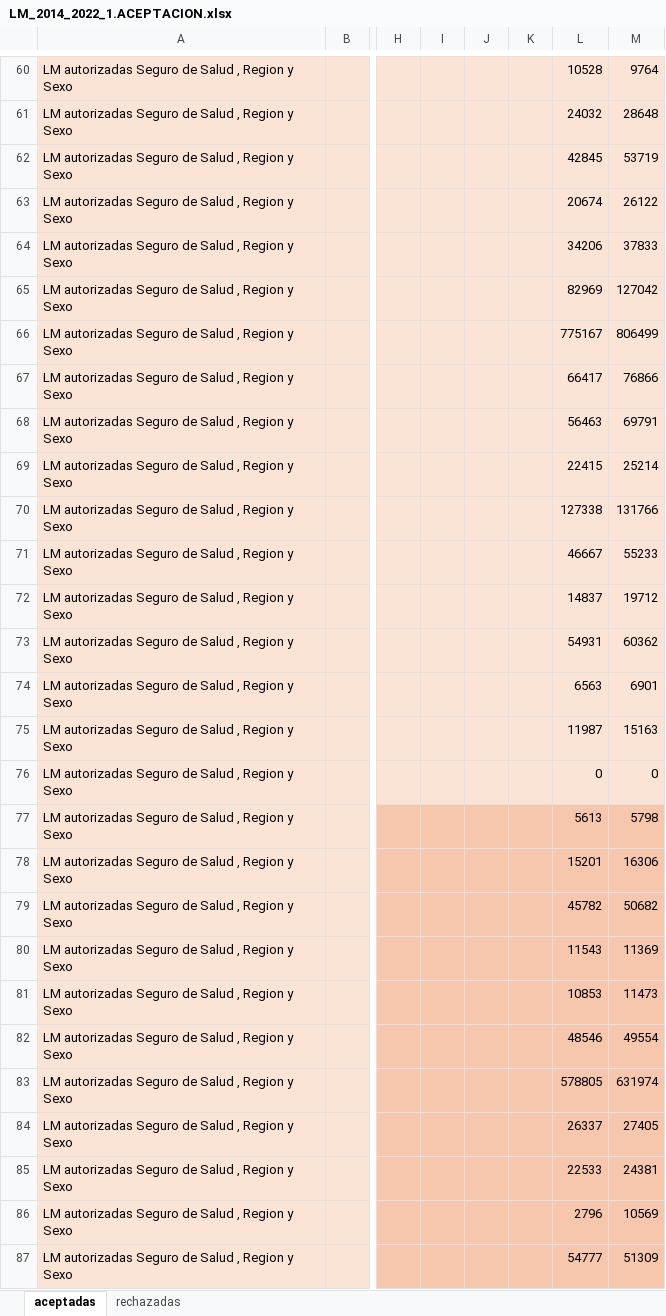
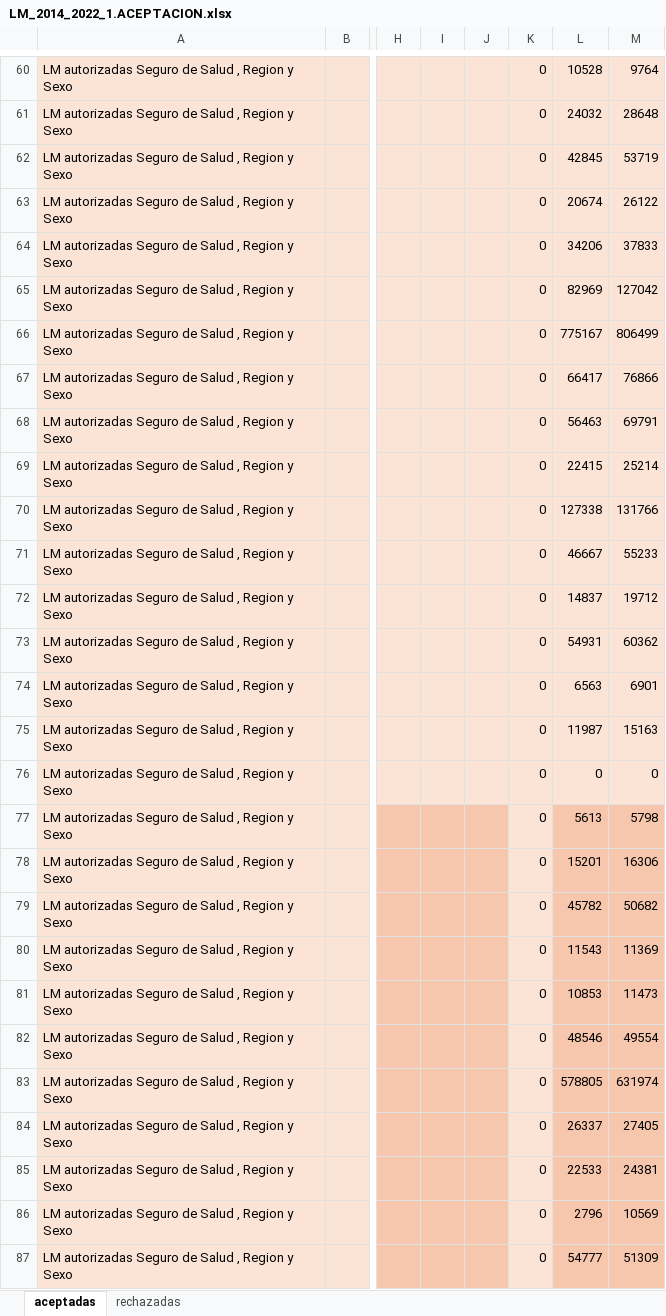
Before and after one commit to sebastianpena-uchile/licencias_dsp, an Excel workbook: data/raw/LM_2014_2022_1.ACEPTACION.xlsx, sheet aceptadas, drawn as a sheet; only a part is shown, gaps mark what is left out; values as stored, in another font and other column widths than the file's, no borders; the diff covers the shown part only; the diff names each change by its address in the sheet, - before the commit and + after, or states it on an @@ line.

```diff
--- a/data/raw/LM_2014_2022_1.ACEPTACION.xlsx (sheet aceptadas)
+++ b/data/raw/LM_2014_2022_1.ACEPTACION.xlsx (sheet aceptadas)
-K60:K87: (empty)
+K60:K87: 0
-K77:K87 fill: #F6C6AD
+K77:K87 fill: #FBE3D6
```
Also changed, not shown: 184 edited cells and cell formats elsewhere in this sheet.
